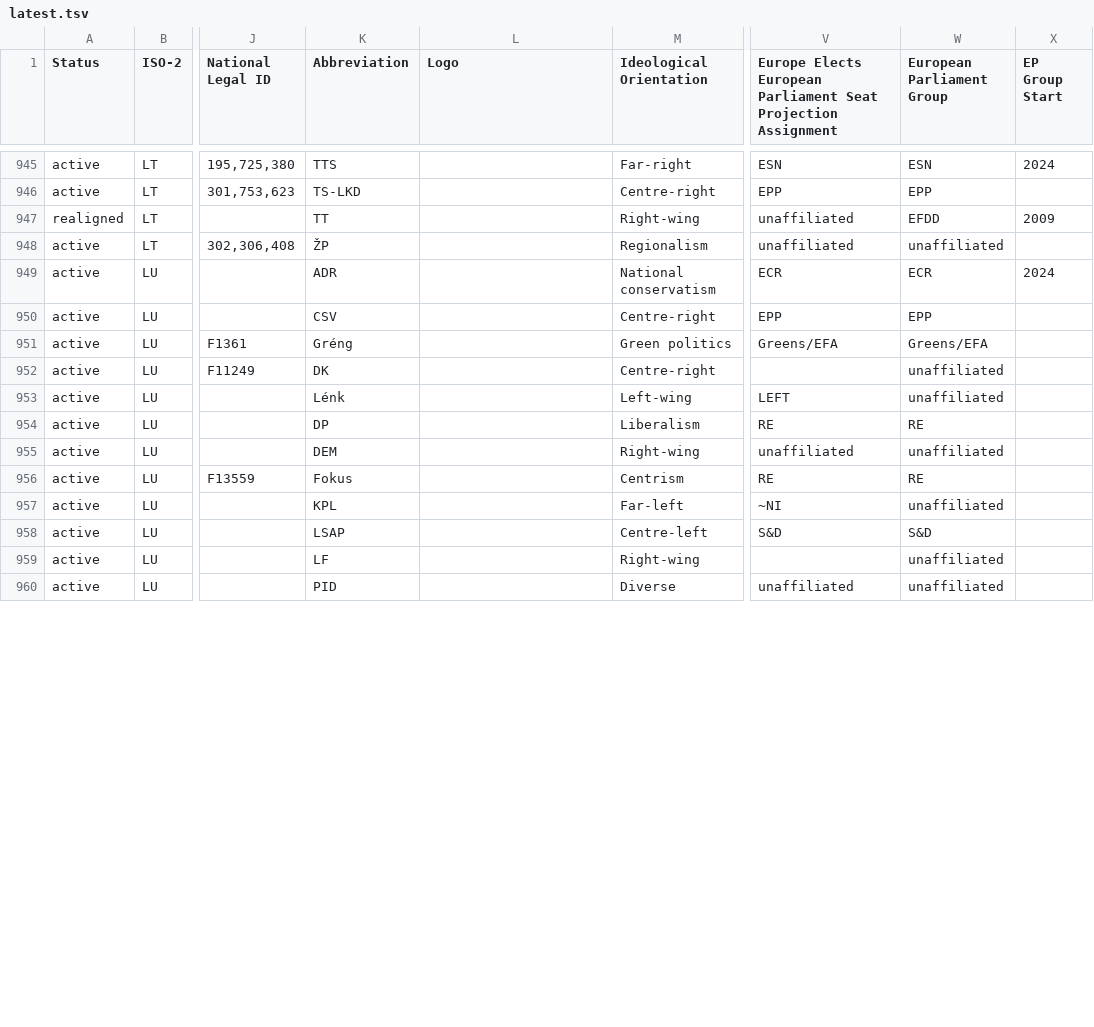
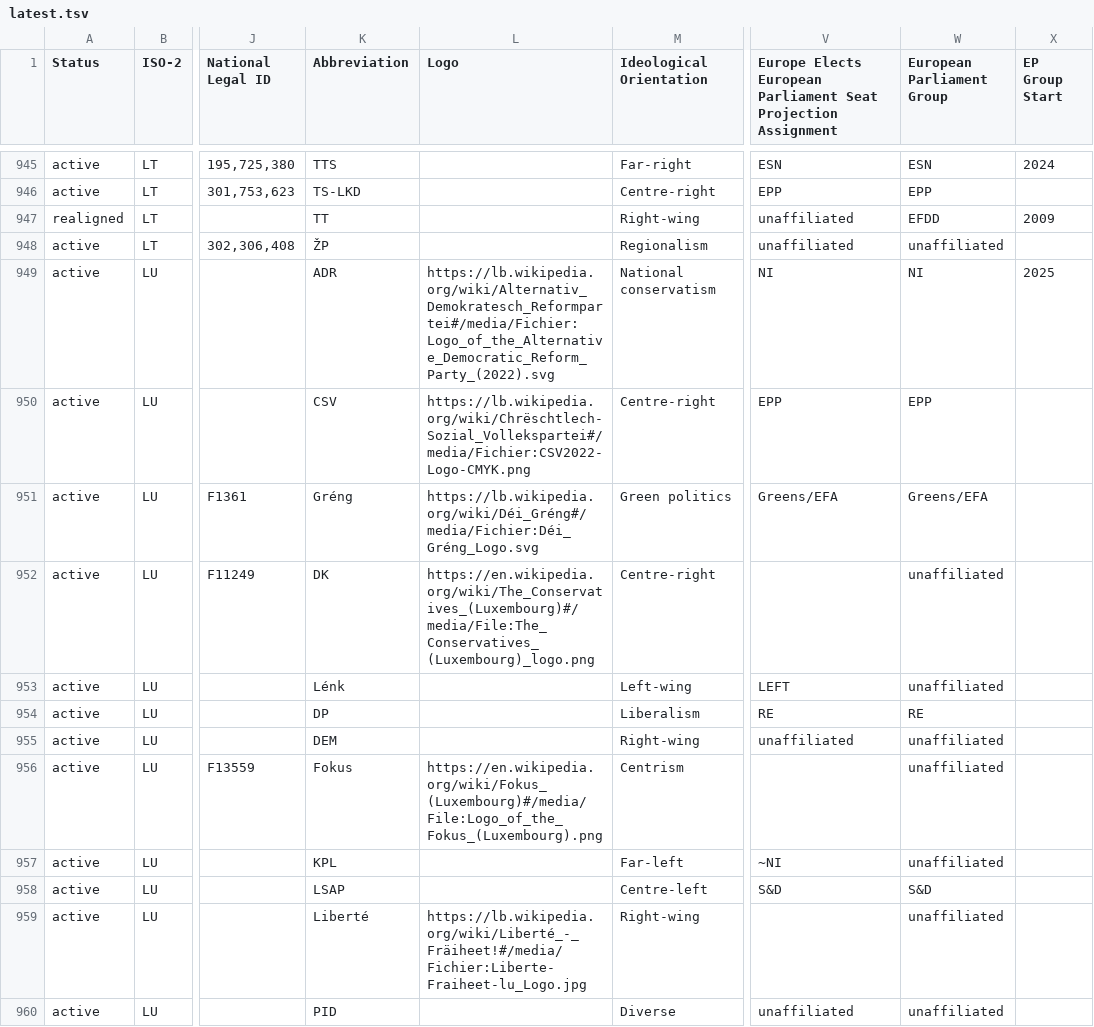
Before and after one commit to Europe-Elects/party-timelines, a TSV file: data/latest.tsv, drawn as a sheet; only a part is shown, gaps mark what is left out; the diff covers the shown part only; the diff names each change by its address in the sheet, - before the commit and + after, or states it on an @@ line.

```diff
--- a/data/latest.tsv
+++ b/data/latest.tsv
-L949 (Logo): (empty)
+L949 (Logo): https://lb.wikipedia.org/wiki/Alternativ_Demokratesch_Reformpartei#/media/Fichier:Logo_of_the_Alternative_Democratic_Reform_Party_(2022).svg
-V949: ECR
+V949: NI
-W949 (European Parliament Group): ECR
+W949 (European Parliament Group): NI
-X949 (EP Group Start): 2024
+X949 (EP Group Start): 2025
-L950 (Logo): (empty)
+L950 (Logo): https://lb.wikipedia.org/wiki/Chrëschtlech-Sozial_Vollekspartei#/media/Fichier:CSV2022-Logo-CMYK.png
-L951 (Logo): (empty)
+L951 (Logo): https://lb.wikipedia.org/wiki/Déi_Gréng#/media/Fichier:Déi_Gréng_Logo.svg
-L952 (Logo): (empty)
+L952 (Logo): https://en.wikipedia.org/wiki/The_Conservatives_(Luxembourg)#/media/File:The_Conservatives_(Luxembourg)_logo.png
-L956 (Logo): (empty)
+L956 (Logo): https://en.wikipedia.org/wiki/Fokus_(Luxembourg)#/media/File:Logo_of_the_Fokus_(Luxembourg).png
-V956: RE
+V956: (empty)
-W956 (European Parliament Group): RE
+W956 (European Parliament Group): unaffiliated
-K959 (Abbreviation): LF
+K959 (Abbreviation): Liberté
-L959 (Logo): (empty)
+L959 (Logo): https://lb.wikipedia.org/wiki/Liberté_-_Fräiheet!#/media/Fichier:Liberte-Fraiheet-lu_Logo.jpg
```
Also changed, not shown: 24 edited cells elsewhere in this file.
